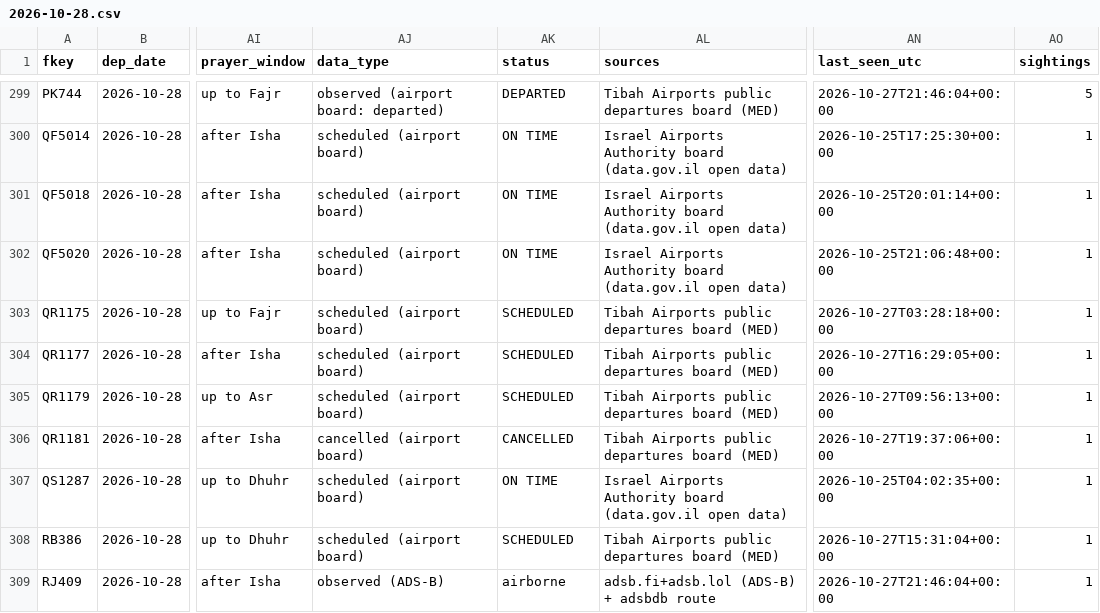
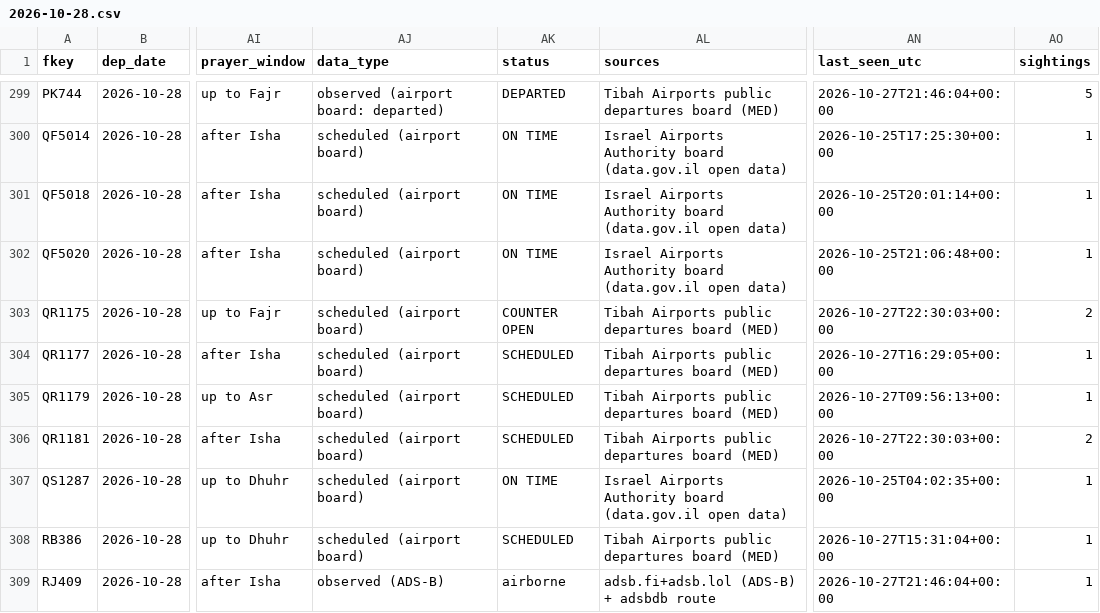
Before and after one commit to mrbugimposter3-ship-it/haramain-flights-live, a CSV file: data/flights/2026-10-28.csv, drawn as a sheet; only a part is shown, gaps mark what is left out; the diff covers the shown part only; the diff names each change by its address in the sheet, - before the commit and + after, or states it on an @@ line.

```diff
--- a/data/flights/2026-10-28.csv
+++ b/data/flights/2026-10-28.csv
-AK303 (status): SCHEDULED
+AK303 (status): COUNTER OPEN
-AN303 (last_seen_utc): 2026-10-27T03:28:18+00:00
+AN303 (last_seen_utc): 2026-10-27T22:30:03+00:00
-AO303 (sightings): 1
+AO303 (sightings): 2
-AJ306 (data_type): cancelled (airport board)
+AJ306 (data_type): scheduled (airport board)
-AK306 (status): CANCELLED
+AK306 (status): SCHEDULED
-AN306 (last_seen_utc): 2026-10-27T19:37:06+00:00
+AN306 (last_seen_utc): 2026-10-27T22:30:03+00:00
-AO306 (sightings): 1
+AO306 (sightings): 2
```
Also changed, not shown: 2 added rows and 76 edited cells elsewhere in this file, data/flights/2026-10-27.csv, data/flights/2026-10-29.csv, 32 other files.
